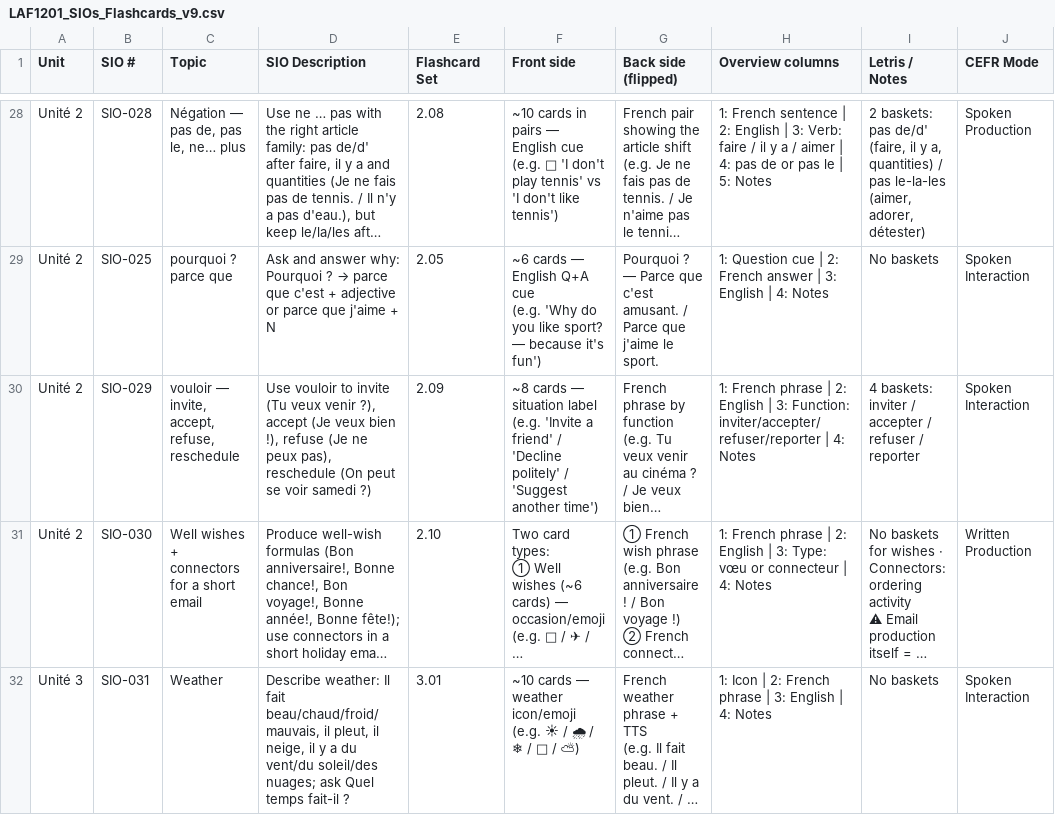
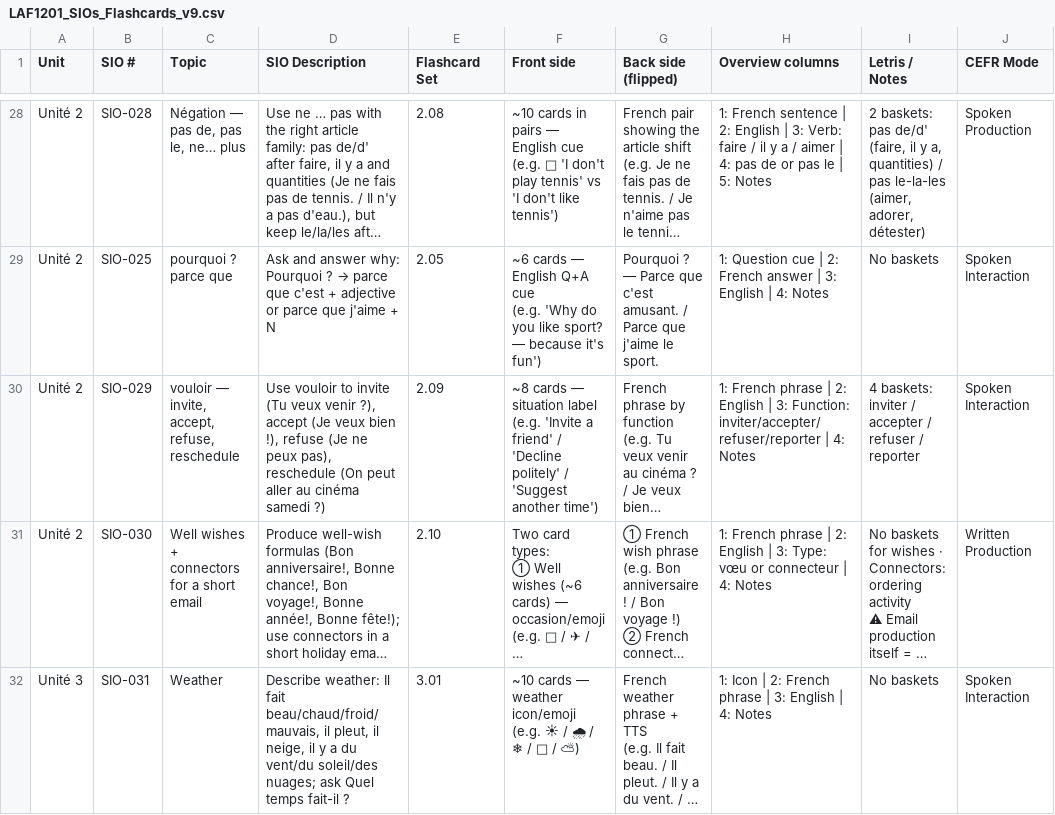
Before and after one commit to frenchprof/fluoduo, a CSV file: docs/handoff/LAF1201_SIOs_Flashcards_v9.csv, drawn as a sheet; only a part is shown, gaps mark what is left out; long unchanged cells end in …; the diff covers the shown part only; the diff names each change by its address in the sheet, - before the commit and + after, or states it on an @@ line.

```diff
--- a/docs/handoff/LAF1201_SIOs_Flashcards_v9.csv
+++ b/docs/handoff/LAF1201_SIOs_Flashcards_v9.csv
-D30 (SIO Description): …(On peut se voir samedi ?)
+D30 (SIO Description): …(On peut aller au cinéma samedi ?)
```
Also changed, not shown: 4 edited cells elsewhere in this file, 49 other files.
